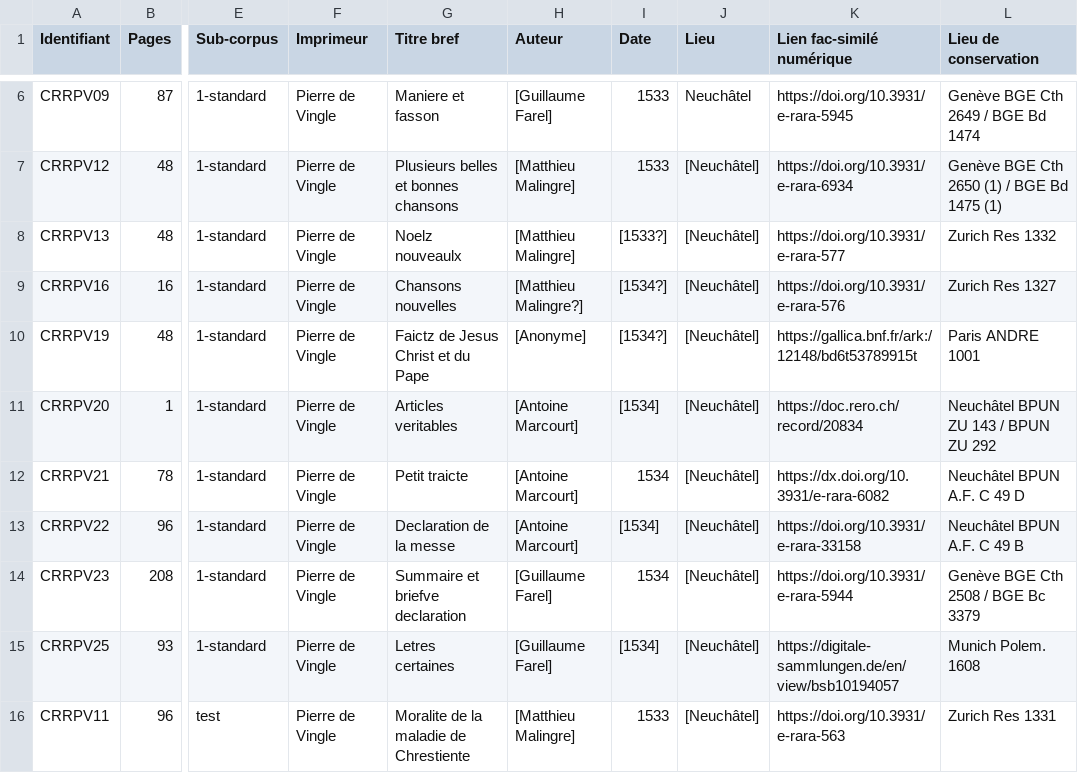
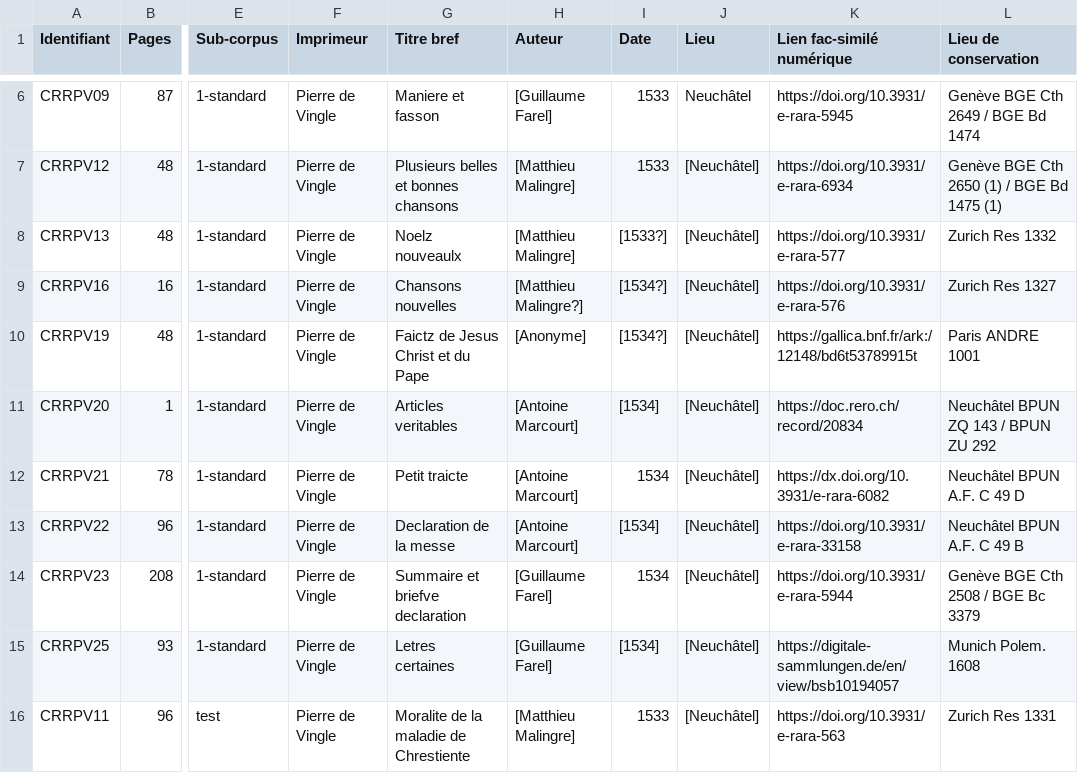
Before and after one commit to soniasol/FreEM-SemiD-norm, a CSV file: table.csv, drawn as a sheet; only a part is shown, gaps mark what is left out; the diff names each change by its address in the sheet, - before the commit and + after, or states it on an @@ line.

Commit message:
Update table.csv

```diff
--- a/table.csv
+++ b/table.csv
-L11 (Lieu de conservation): Neuchâtel BPUN ZU 143 / BPUN ZU 292
+L11 (Lieu de conservation): Neuchâtel BPUN ZQ 143 / BPUN ZU 292
```
